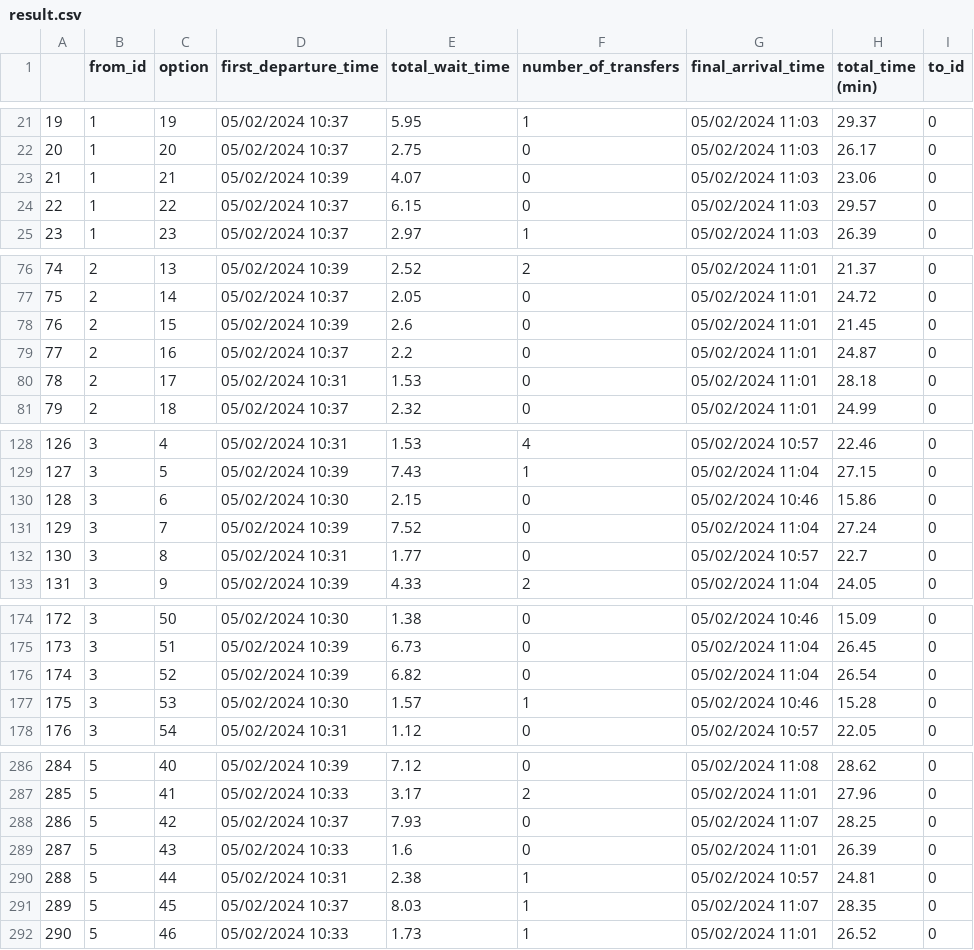
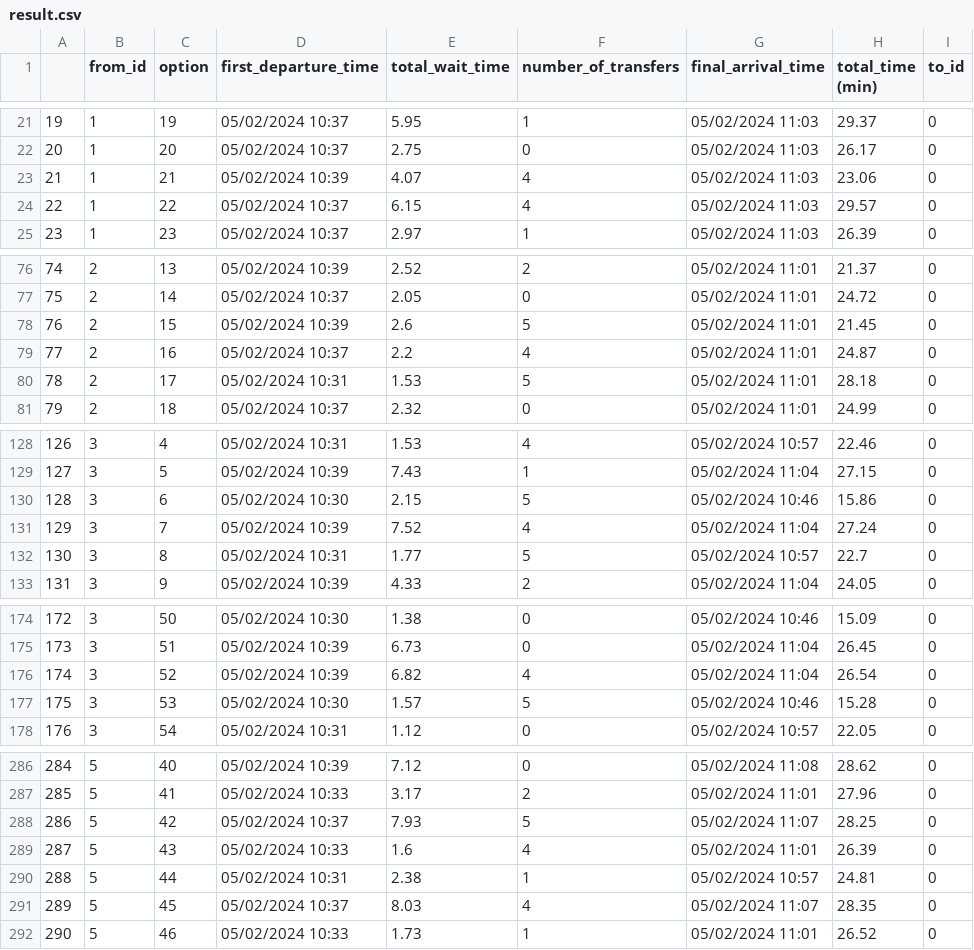
Before and after one commit to RidwanTiamiyu/float, a CSV file: result.csv, drawn as a sheet; only a part is shown, gaps mark what is left out; the diff covers the shown part only.

```diff
--- a/result.csv
+++ b/result.csv
@@ -22,4 +22,4 @@
 20,1,20,05/02/2024 10:37,2.75,0,05/02/2024 11:03,26.17,0
-21,1,21,05/02/2024 10:39,4.07,0,05/02/2024 11:03,23.06,0
-22,1,22,05/02/2024 10:37,6.15,0,05/02/2024 11:03,29.57,0
+21,1,21,05/02/2024 10:39,4.07,4,05/02/2024 11:03,23.06,0
+22,1,22,05/02/2024 10:37,6.15,4,05/02/2024 11:03,29.57,0
 23,1,23,05/02/2024 10:37,2.97,1,05/02/2024 11:03,26.39,0
@@ -77,5 +77,5 @@
 75,2,14,05/02/2024 10:37,2.05,0,05/02/2024 11:01,24.72,0
-76,2,15,05/02/2024 10:39,2.6,0,05/02/2024 11:01,21.45,0
-77,2,16,05/02/2024 10:37,2.2,0,05/02/2024 11:01,24.87,0
-78,2,17,05/02/2024 10:31,1.53,0,05/02/2024 11:01,28.18,0
+76,2,15,05/02/2024 10:39,2.6,5,05/02/2024 11:01,21.45,0
+77,2,16,05/02/2024 10:37,2.2,4,05/02/2024 11:01,24.87,0
+78,2,17,05/02/2024 10:31,1.53,5,05/02/2024 11:01,28.18,0
 79,2,18,05/02/2024 10:37,2.32,0,05/02/2024 11:01,24.99,0
@@ -129,5 +129,5 @@
 127,3,5,05/02/2024 10:39,7.43,1,05/02/2024 11:04,27.15,0
-128,3,6,05/02/2024 10:30,2.15,0,05/02/2024 10:46,15.86,0
-129,3,7,05/02/2024 10:39,7.52,0,05/02/2024 11:04,27.24,0
-130,3,8,05/02/2024 10:31,1.77,0,05/02/2024 10:57,22.7,0
+128,3,6,05/02/2024 10:30,2.15,5,05/02/2024 10:46,15.86,0
+129,3,7,05/02/2024 10:39,7.52,4,05/02/2024 11:04,27.24,0
+130,3,8,05/02/2024 10:31,1.77,5,05/02/2024 10:57,22.7,0
 131,3,9,05/02/2024 10:39,4.33,2,05/02/2024 11:04,24.05,0
@@ -175,4 +175,4 @@
 173,3,51,05/02/2024 10:39,6.73,0,05/02/2024 11:04,26.45,0
-174,3,52,05/02/2024 10:39,6.82,0,05/02/2024 11:04,26.54,0
-175,3,53,05/02/2024 10:30,1.57,1,05/02/2024 10:46,15.28,0
+174,3,52,05/02/2024 10:39,6.82,4,05/02/2024 11:04,26.54,0
+175,3,53,05/02/2024 10:30,1.57,5,05/02/2024 10:46,15.28,0
 176,3,54,05/02/2024 10:31,1.12,0,05/02/2024 10:57,22.05,0
@@ -287,6 +287,6 @@
 285,5,41,05/02/2024 10:33,3.17,2,05/02/2024 11:01,27.96,0
-286,5,42,05/02/2024 10:37,7.93,0,05/02/2024 11:07,28.25,0
-287,5,43,05/02/2024 10:33,1.6,0,05/02/2024 11:01,26.39,0
+286,5,42,05/02/2024 10:37,7.93,5,05/02/2024 11:07,28.25,0
+287,5,43,05/02/2024 10:33,1.6,4,05/02/2024 11:01,26.39,0
 288,5,44,05/02/2024 10:31,2.38,1,05/02/2024 10:57,24.81,0
-289,5,45,05/02/2024 10:37,8.03,1,05/02/2024 11:07,28.35,0
+289,5,45,05/02/2024 10:37,8.03,4,05/02/2024 11:07,28.35,0
 290,5,46,05/02/2024 10:33,1.73,1,05/02/2024 11:01,26.52,0
```
Also changed, not shown: 16 edited cells elsewhere in this file.
